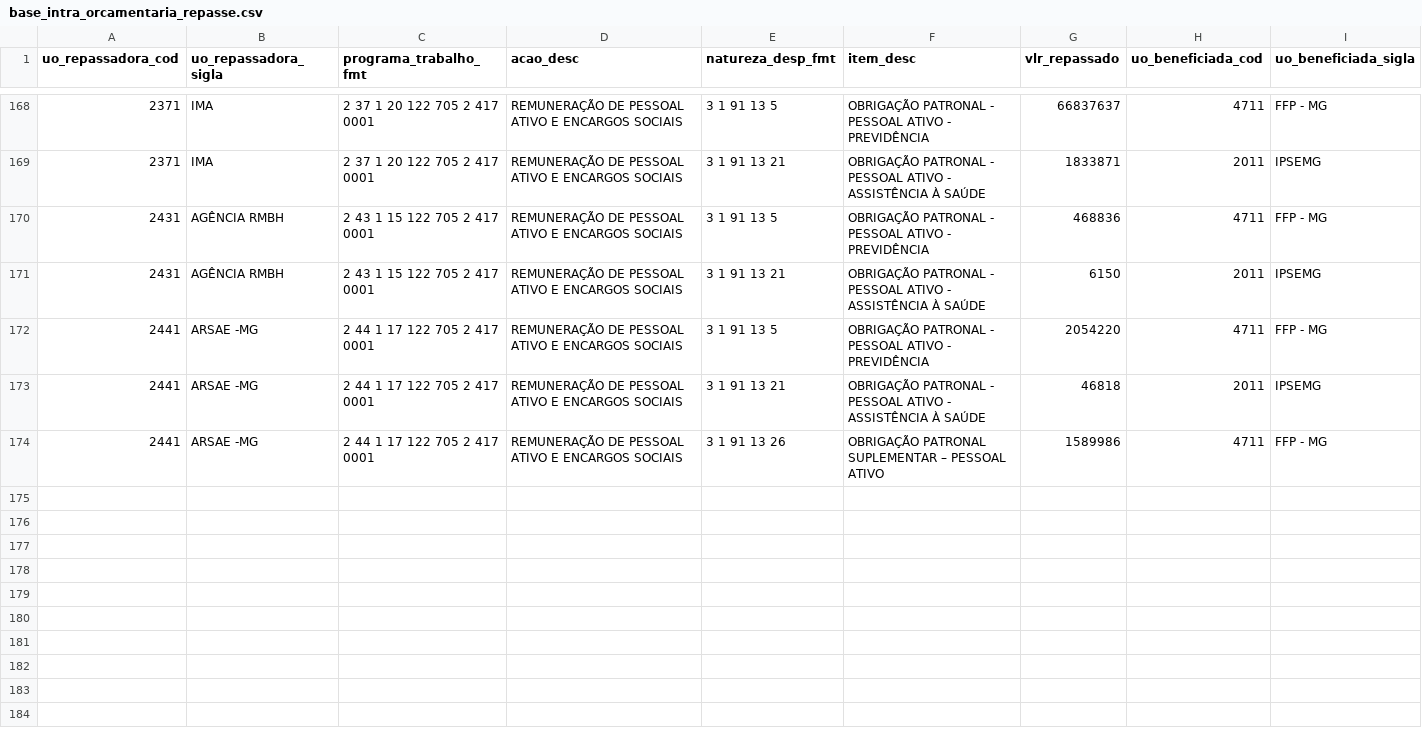
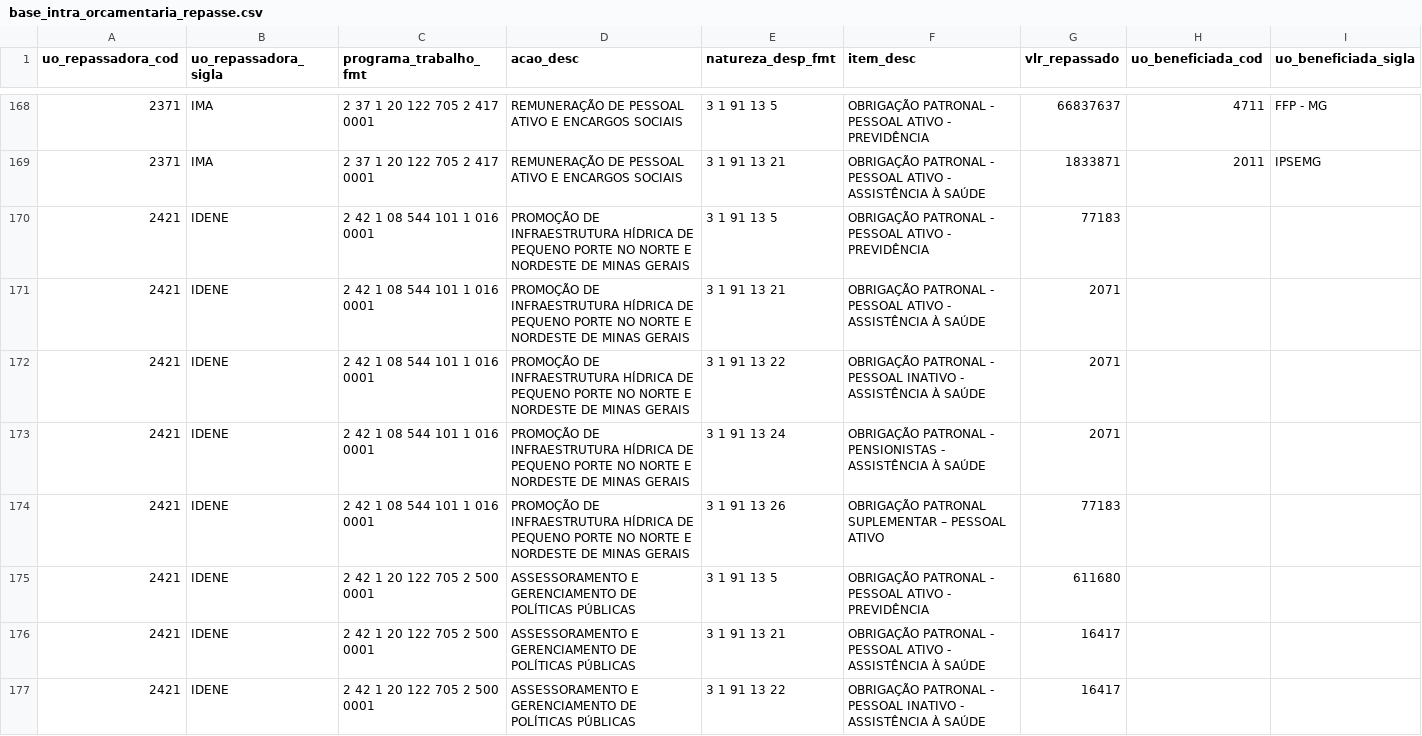
Before and after one commit to splor-mg/dados-sisor-2026, a CSV file: data/base_intra_orcamentaria_repasse.csv, drawn as a sheet; only a part is shown, gaps mark what is left out; the shorter side is filled out with more unchanged rows; the diff covers the shown part only; the diff names each change by its address in the sheet, - before the commit and + after, or states it on an @@ line.

```diff
--- a/data/base_intra_orcamentaria_repasse.csv
+++ b/data/base_intra_orcamentaria_repasse.csv
+row 170: 2421 | IDENE | 2 42 1 08 544 101 1 016 0001 | PROMOÇÃO DE INFRAESTRUTURA HÍDRICA DE PEQUENO PORTE NO NORTE E NORDESTE DE MINAS GERAIS | 3 1 91 13 5 | OBRIGAÇÃO PATRONAL - PESSOAL ATIVO - PREVIDÊNCIA | 77183
+row 171: 2421 | IDENE | 2 42 1 08 544 101 1 016 0001 | PROMOÇÃO DE INFRAESTRUTURA HÍDRICA DE PEQUENO PORTE NO NORTE E NORDESTE DE MINAS GERAIS | 3 1 91 13 21 | OBRIGAÇÃO PATRONAL - PESSOAL ATIVO - ASSISTÊNCIA À SAÚDE | 2071
+row 172: 2421 | IDENE | 2 42 1 08 544 101 1 016 0001 | PROMOÇÃO DE INFRAESTRUTURA HÍDRICA DE PEQUENO PORTE NO NORTE E NORDESTE DE MINAS GERAIS | 3 1 91 13 22 | OBRIGAÇÃO PATRONAL - PESSOAL INATIVO - ASSISTÊNCIA À SAÚDE | 2071
+row 173: 2421 | IDENE | 2 42 1 08 544 101 1 016 0001 | PROMOÇÃO DE INFRAESTRUTURA HÍDRICA DE PEQUENO PORTE NO NORTE E NORDESTE DE MINAS GERAIS | 3 1 91 13 24 | OBRIGAÇÃO PATRONAL - PENSIONISTAS - ASSISTÊNCIA À SAÚDE | 2071
+row 174: 2421 | IDENE | 2 42 1 08 544 101 1 016 0001 | PROMOÇÃO DE INFRAESTRUTURA HÍDRICA DE PEQUENO PORTE NO NORTE E NORDESTE DE MINAS GERAIS | 3 1 91 13 26 | OBRIGAÇÃO PATRONAL SUPLEMENTAR – PESSOAL ATIVO | 77183
+row 175: 2421 | IDENE | 2 42 1 20 122 705 2 500 0001 | ASSESSORAMENTO E GERENCIAMENTO DE POLÍTICAS PÚBLICAS | 3 1 91 13 5 | OBRIGAÇÃO PATRONAL - PESSOAL ATIVO - PREVIDÊNCIA | 611680
+row 176: 2421 | IDENE | 2 42 1 20 122 705 2 500 0001 | ASSESSORAMENTO E GERENCIAMENTO DE POLÍTICAS PÚBLICAS | 3 1 91 13 21 | OBRIGAÇÃO PATRONAL - PESSOAL ATIVO - ASSISTÊNCIA À SAÚDE | 16417
+row 177: 2421 | IDENE | 2 42 1 20 122 705 2 500 0001 | ASSESSORAMENTO E GERENCIAMENTO DE POLÍTICAS PÚBLICAS | 3 1 91 13 22 | OBRIGAÇÃO PATRONAL - PESSOAL INATIVO - ASSISTÊNCIA À SAÚDE | 16417
```
Also changed, not shown: 7 added rows elsewhere in this file, data/base_limite_cota.csv, data/base_orcam_despesa_investimento.csv, 14 other files.
